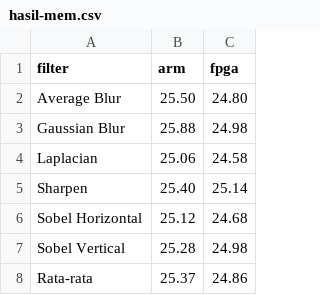
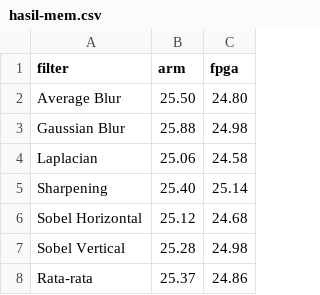
Before and after one commit to dirsulaiman/skripsi, a CSV file: tables/hasil-mem.csv, drawn as a sheet.

```diff
--- a/tables/hasil-mem.csv
+++ b/tables/hasil-mem.csv
@@ -4,3 +4,3 @@ Gaussian Blur; 25.88 ; 24.98;
 Laplacian; 25.06 ; 24.58;
-Sharpen; 25.40 ; 25.14;
+Sharpening; 25.40 ; 25.14;
 Sobel Horizontal; 25.12 ; 24.68;
```
Also changed, not shown: tables/hasil-res.csv, 1 other file.
